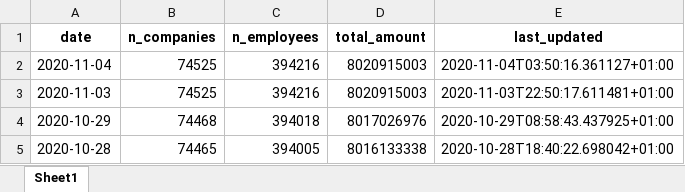
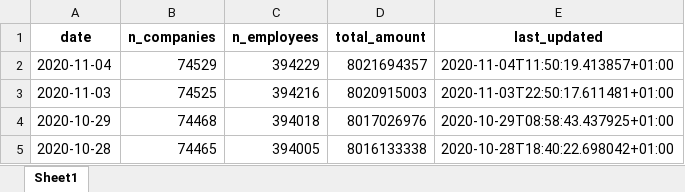
Before and after one commit to thohan88/covid19-nor-data, an Excel workbook: data/30_economics/nav/wage_compensation_timeseries.xlsx, sheet Sheet1, drawn as a sheet; only a part is shown; values as stored, in another font and other column widths than the file's, no borders; the diff names each change by its address in the sheet, - before the commit and + after, or states it on an @@ line.

```diff
--- a/data/30_economics/nav/wage_compensation_timeseries.xlsx (sheet Sheet1)
+++ b/data/30_economics/nav/wage_compensation_timeseries.xlsx (sheet Sheet1)
-B2 (n_companies): 74525
+B2 (n_companies): 74529
-C2 (n_employees): 394216
+C2 (n_employees): 394229
-D2 (total_amount): 8020915003
+D2 (total_amount): 8021694357
-E2 (last_updated): 2020-11-04T03:50:16.361127+01:00
+E2 (last_updated): 2020-11-04T11:50:19.413857+01:00
```
Also changed, not shown: data/01_infected/msis/municipality_and_district_wide.xlsx, data/02_admissions/admissions.xlsx, 17 other files.
